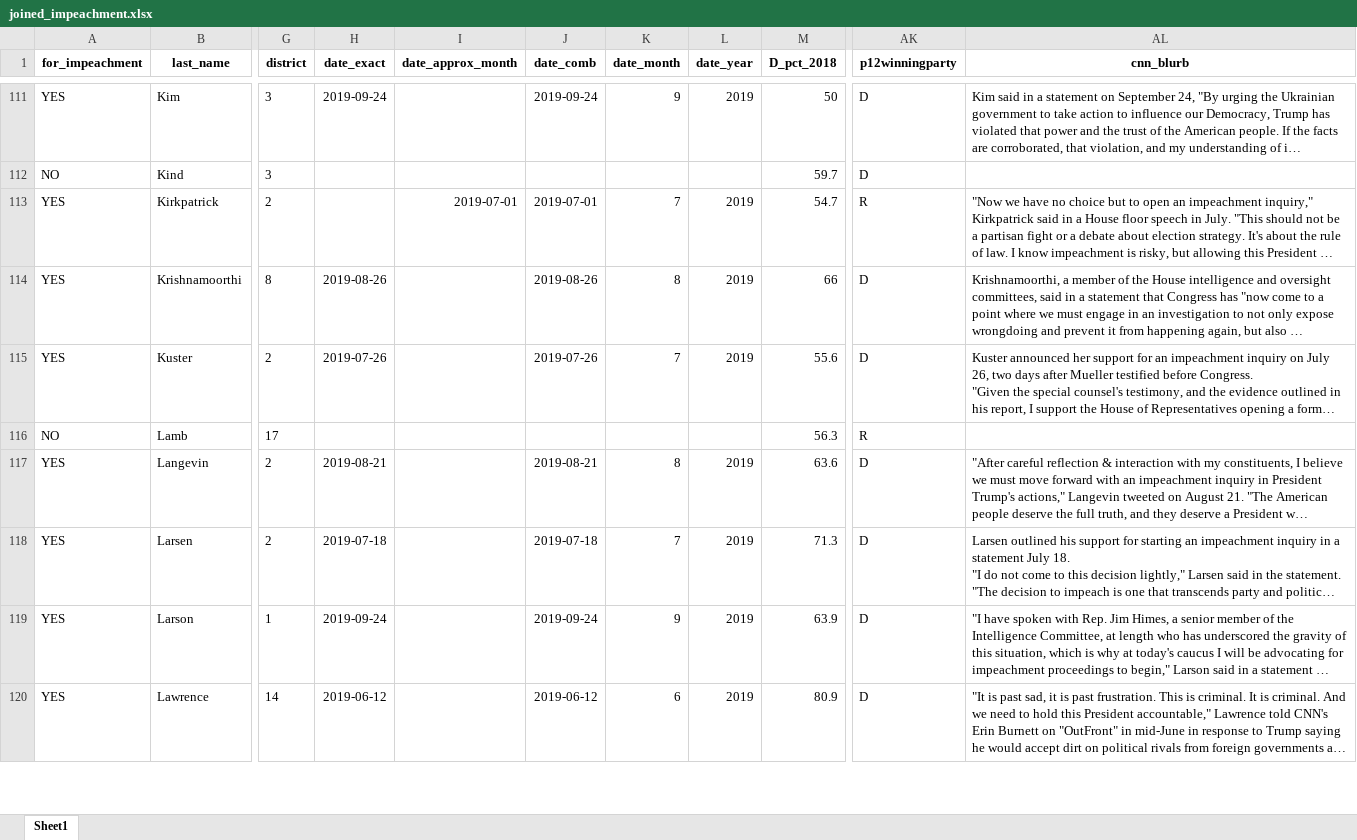
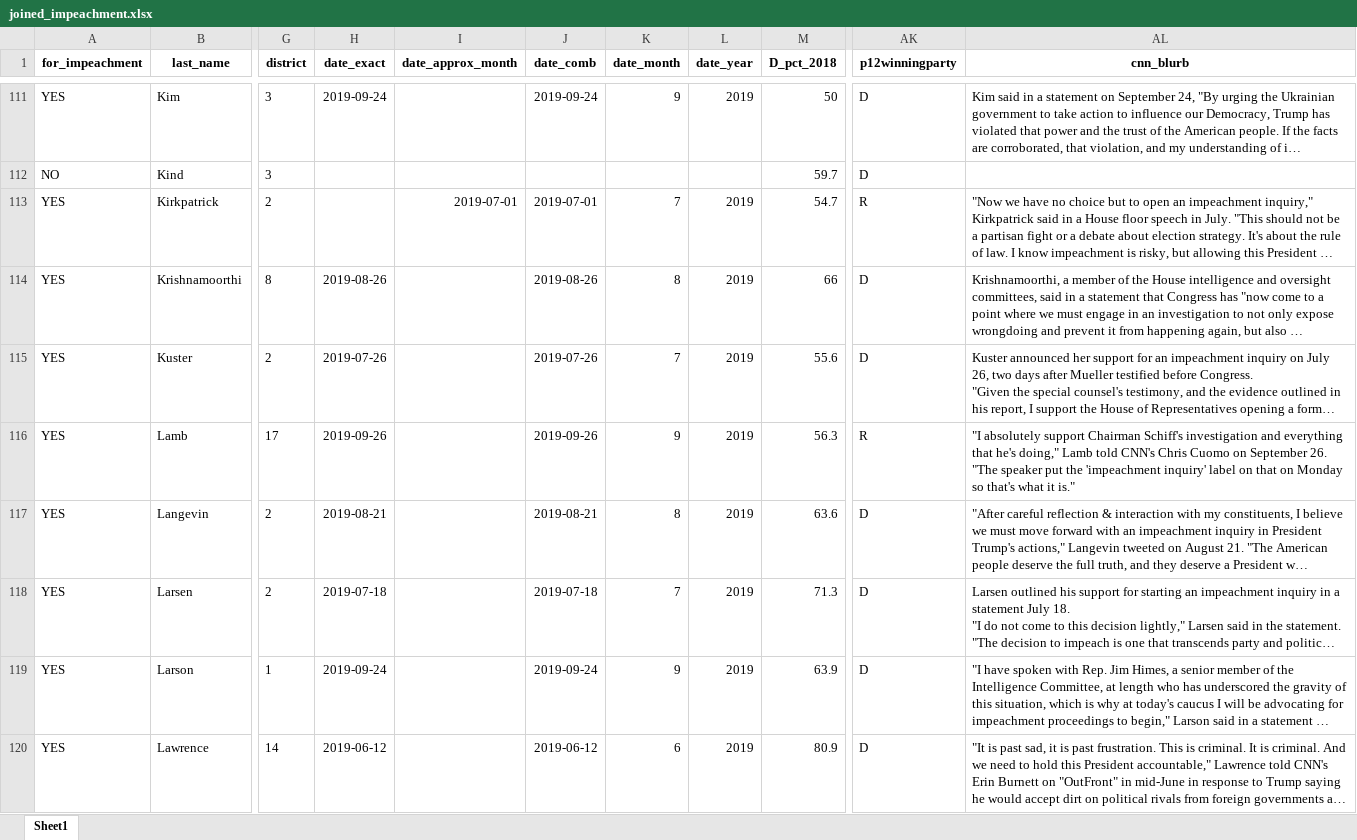
Before and after one commit to amkessler/cnn_impeachment_tallies, an Excel workbook: output/joined_impeachment.xlsx, sheet Sheet1, drawn as a sheet; only a part is shown, gaps mark what is left out; long unchanged cells end in …; values as stored, in another font and other column widths than the file's, no borders; the diff covers the shown part only; the diff names each change by its address in the sheet, - before the commit and + after, or states it on an @@ line.

Commit message:
updated output file

```diff
--- a/output/joined_impeachment.xlsx (sheet Sheet1)
+++ b/output/joined_impeachment.xlsx (sheet Sheet1)
-A116 (for_impeachment): NO
+A116 (for_impeachment): YES
-H116 (date_exact): (empty)
+H116 (date_exact): 2019-09-26
-J116 (date_comb): (empty)
+J116 (date_comb): 2019-09-26
-K116 (date_month): (empty)
+K116 (date_month): 9
-L116 (date_year): (empty)
+L116 (date_year): 2019
-AL116 (cnn_blurb): (empty)
+AL116 (cnn_blurb): "I absolutely support Chairman Schiff's investigation and everything that he's doing," Lamb told CNN's Chris Cuomo on September 26. "The speaker put the 'impeachment inquiry' label on that on Monday so that's what it is."
```
Also changed, not shown: 78 edited cells elsewhere in this sheet, 2 other files.
